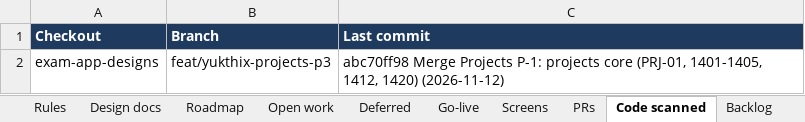
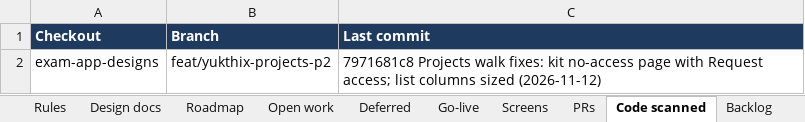
Before and after one commit to hari9495/exam-app, an Excel workbook: docs/yukthix/tracker/YukthiX-Tracker.xlsx, sheet Code scanned, drawn as a sheet; values as stored, in another font and other column widths than the file's, no borders; the diff names each change by its address in the sheet, - before the commit and + after, or states it on an @@ line.

```diff
--- a/docs/yukthix/tracker/YukthiX-Tracker.xlsx (sheet Code scanned)
+++ b/docs/yukthix/tracker/YukthiX-Tracker.xlsx (sheet Code scanned)
-B2 (Branch): feat/yukthix-projects-p3
+B2 (Branch): feat/yukthix-projects-p2
-C2 (Last commit): abc70ff98 Merge Projects P-1: projects core (PRJ-01, 1401-1405, 1412, 1420) (2026-11-12)
+C2 (Last commit): 7971681c8 Projects walk fixes: kit no-access page with Request access; list columns sized (2026-11-12)
```
Also changed, not shown: sheet Manual tests, sheet Summary, sheet Screens, 40 other files.
